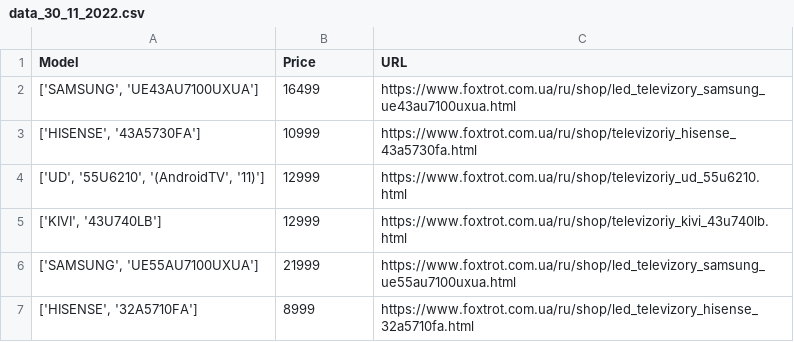
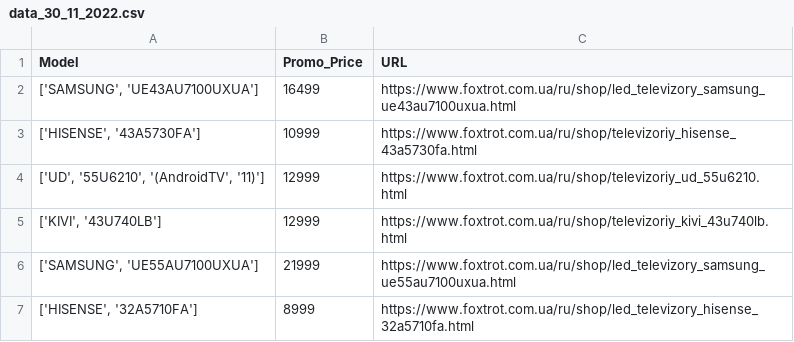
Before and after one commit to SamoilenkoVadym/ParserFox, a CSV file: data_30_11_2022.csv, drawn as a sheet; only a part is shown.

```diff
--- a/data_30_11_2022.csv
+++ b/data_30_11_2022.csv
@@ -1,2 +1,2 @@
-Model;Price;URL
+Model;Promo_Price;URL
 ['SAMSUNG', 'UE43AU7100UXUA'];16499;https://www.foxtrot.com.ua/ru/shop/led_televizory_samsung_ue43au7100uxua.html
```
Also changed, not shown: 13 other files.
